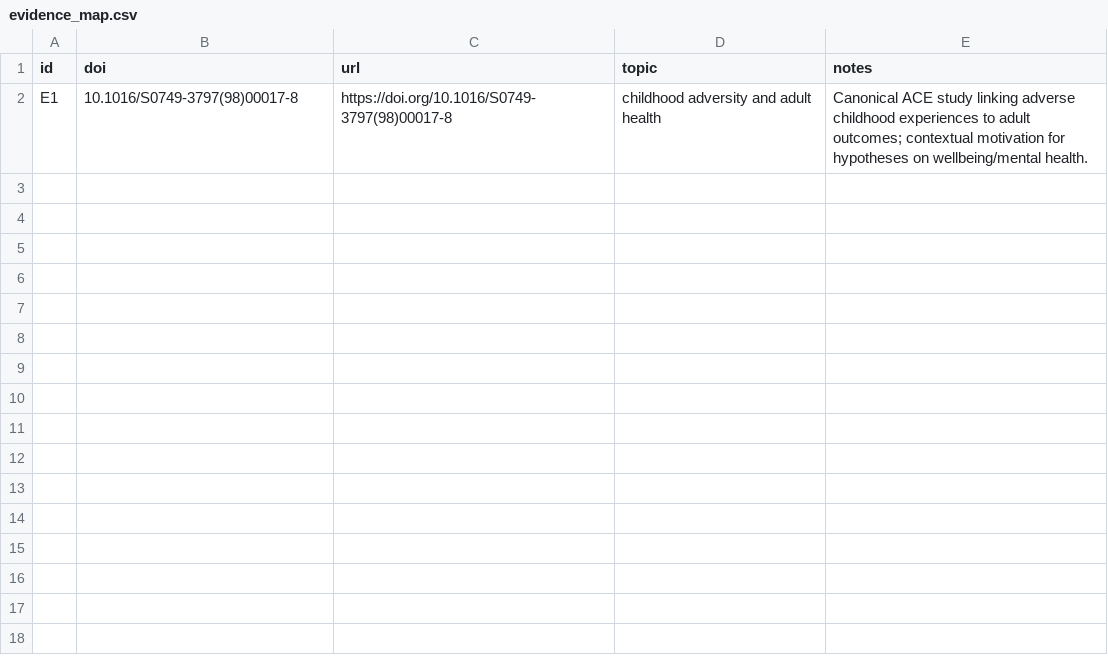
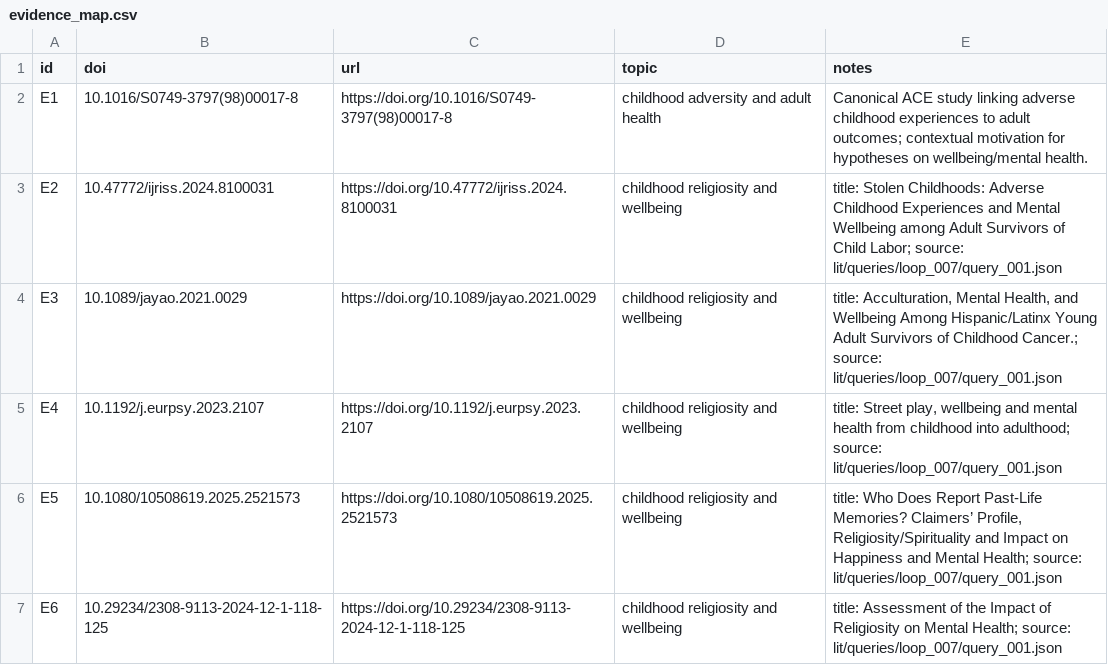
Before and after one commit to whp-wessel/ai_scientist, a CSV file: experiment_5a_aella_minimal_gpt-5_not_codex/lit/evidence_map.csv, drawn as a sheet.

Commit message:
loop_007: successful S2 query; DOIs extracted to lit/evidence_map.csv; logs/notebook/state updated

```diff
--- a/experiment_5a_aella_minimal_gpt-5_not_codex/lit/evidence_map.csv
+++ b/experiment_5a_aella_minimal_gpt-5_not_codex/lit/evidence_map.csv
@@ -2 +2,6 @@ id,doi,url,topic,notes
 E1,10.1016/S0749-3797(98)00017-8,https://doi.org/10.1016/S0749-3797(98)00017-8,childhood adversity and adult health,Canonical ACE study linking adverse childhood experiences to adult outcomes; contextual motivation for hypotheses on wellbeing/mental health.
+E2,10.47772/ijriss.2024.8100031,https://doi.org/10.47772/ijriss.2024.8100031,childhood religiosity and wellbeing,title: Stolen Childhoods: Adverse Childhood Experiences and Mental Wellbeing among Adult Survivors of Child Labor; source: lit/queries/loop_007/query_001.json
+E3,10.1089/jayao.2021.0029,https://doi.org/10.1089/jayao.2021.0029,childhood religiosity and wellbeing,"title: Acculturation, Mental Health, and Wellbeing Among Hispanic/Latinx Young Adult Survivors of Childhood Cancer.; source: lit/queries/loop_007/query_001.json"
+E4,10.1192/j.eurpsy.2023.2107,https://doi.org/10.1192/j.eurpsy.2023.2107,childhood religiosity and wellbeing,"title: Street play, wellbeing and mental health from childhood into adulthood; source: lit/queries/loop_007/query_001.json"
+E5,10.1080/10508619.2025.2521573,https://doi.org/10.1080/10508619.2025.2521573,childhood religiosity and wellbeing,"title: Who Does Report Past-Life Memories? Claimers’ Profile, Religiosity/Spirituality and Impact on Happiness and Mental Health; source: lit/queries/loop_007/query_001.json"
+E6,10.29234/2308-9113-2024-12-1-118-125,https://doi.org/10.29234/2308-9113-2024-12-1-118-125,childhood religiosity and wellbeing,title: Assessment of the Impact of Religiosity on Mental Health; source: lit/queries/loop_007/query_001.json
```
Also changed, not shown: experiment_4b_aella_extensive_direct_edits_not_json/analysis/decision_log.csv, experiment_5a_aella_minimal_gpt-5_not_codex/analysis/decision_log.csv, 12 other files.
